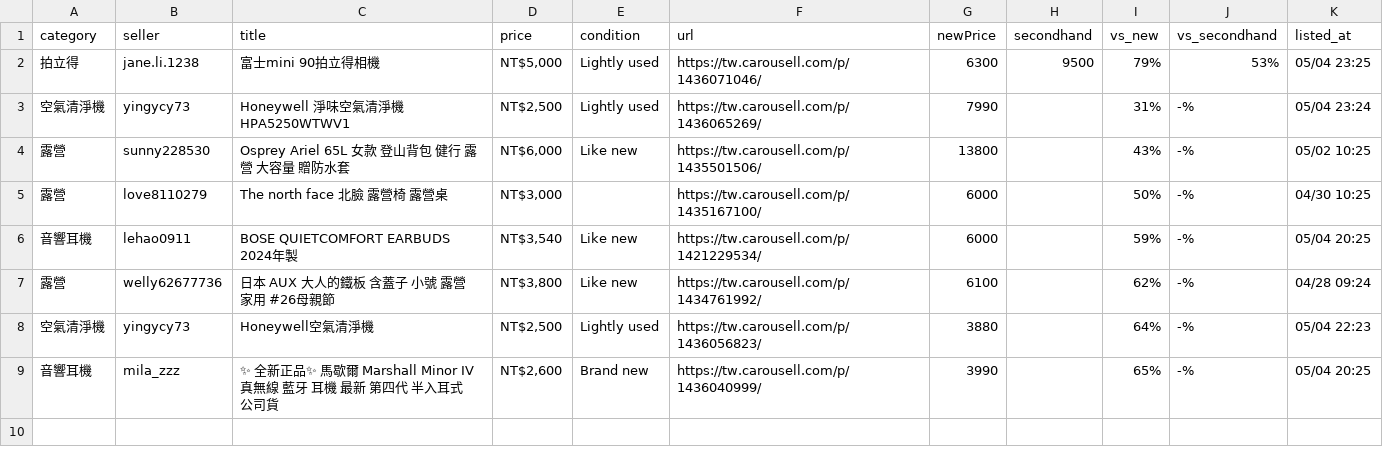
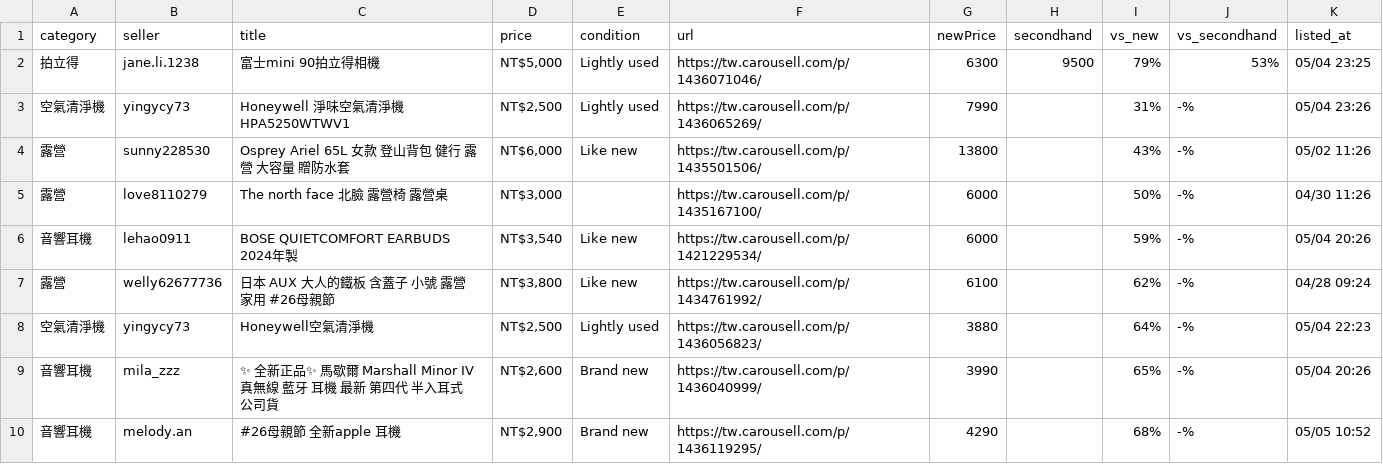
Before and after one commit to yangnim21029/cheap-product, a CSV file: carousell_wishlist_20260501.csv, drawn as a sheet.

```diff
--- a/carousell_wishlist_20260501.csv
+++ b/carousell_wishlist_20260501.csv
@@ -2,8 +2,9 @@ category|seller|title|price|condition|url|newPrice|secondhand|vs_new|vs_secondha
 拍立得|jane.li.1238|富士mini 90拍立得相機|NT$5,000|Lightly used|https://tw.carousell.com/p/1436071046/|6300|9500|79%|53%|05/04 23:25
-空氣清淨機|yingycy73|Honeywell 淨味空氣清淨機 HPA5250WTWV1|NT$2,500|Lightly used|https://tw.carousell.com/p/1436065269/|7990||31%|-%|05/04 23:24
-露營|sunny228530|Osprey Ariel 65L 女款 登山背包 健行 露營 大容量 贈防水套|NT$6,000|Like new|https://tw.carousell.com/p/1435501506/|13800||43%|-%|05/02 10:25
-露營|love8110279|The north face 北臉 露營椅 露營桌|NT$3,000||https://tw.carousell.com/p/1435167100/|6000||50%|-%|04/30 10:25
-音響耳機|lehao0911|BOSE QUIETCOMFORT EARBUDS 2024年製|NT$3,540|Like new|https://tw.carousell.com/p/1421229534/|6000||59%|-%|05/04 20:25
+空氣清淨機|yingycy73|Honeywell 淨味空氣清淨機 HPA5250WTWV1|NT$2,500|Lightly used|https://tw.carousell.com/p/1436065269/|7990||31%|-%|05/04 23:26
+露營|sunny228530|Osprey Ariel 65L 女款 登山背包 健行 露營 大容量 贈防水套|NT$6,000|Like new|https://tw.carousell.com/p/1435501506/|13800||43%|-%|05/02 11:26
+露營|love8110279|The north face 北臉 露營椅 露營桌|NT$3,000||https://tw.carousell.com/p/1435167100/|6000||50%|-%|04/30 11:26
+音響耳機|lehao0911|BOSE QUIETCOMFORT EARBUDS 2024年製|NT$3,540|Like new|https://tw.carousell.com/p/1421229534/|6000||59%|-%|05/04 20:26
 露營|welly62677736|日本 AUX 大人的鐵板 含蓋子 小號 露營 家用 #26母親節|NT$3,800|Like new|https://tw.carousell.com/p/1434761992/|6100||62%|-%|04/28 09:24
 空氣清淨機|yingycy73|Honeywell空氣清淨機|NT$2,500|Lightly used|https://tw.carousell.com/p/1436056823/|3880||64%|-%|05/04 22:23
-音響耳機|mila_zzz|✨ 全新正品✨ 馬歇爾 Marshall Minor IV 真無線 藍牙 耳機 最新 第四代 半入耳式 公司貨|NT$2,600|Brand new|https://tw.carousell.com/p/1436040999/|3990||65%|-%|05/04 20:25
+音響耳機|mila_zzz|✨ 全新正品✨ 馬歇爾 Marshall Minor IV 真無線 藍牙 耳機 最新 第四代 半入耳式 公司貨|NT$2,600|Brand new|https://tw.carousell.com/p/1436040999/|3990||65%|-%|05/04 20:26
+音響耳機|melody.an|#26母親節 全新apple 耳機|NT$2,900|Brand new|https://tw.carousell.com/p/1436119295/|4290||68%|-%|05/05 10:52
```
Also changed, not shown: 7 other files.
